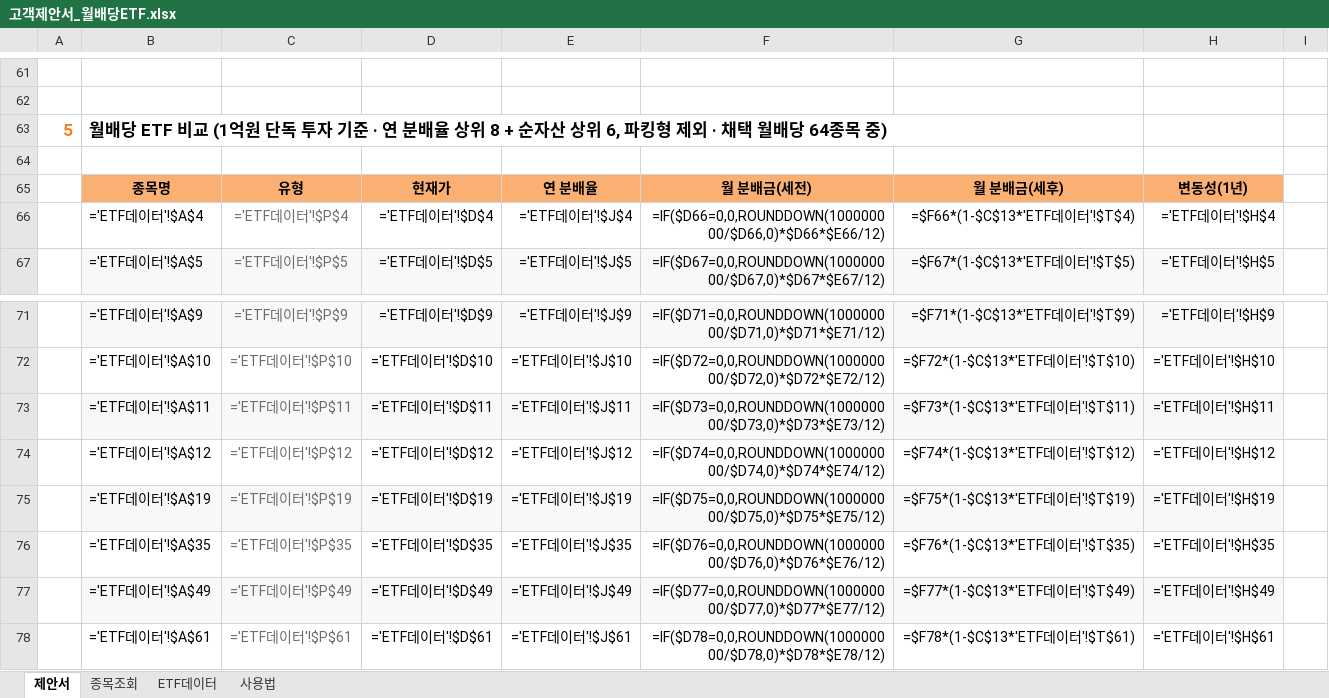
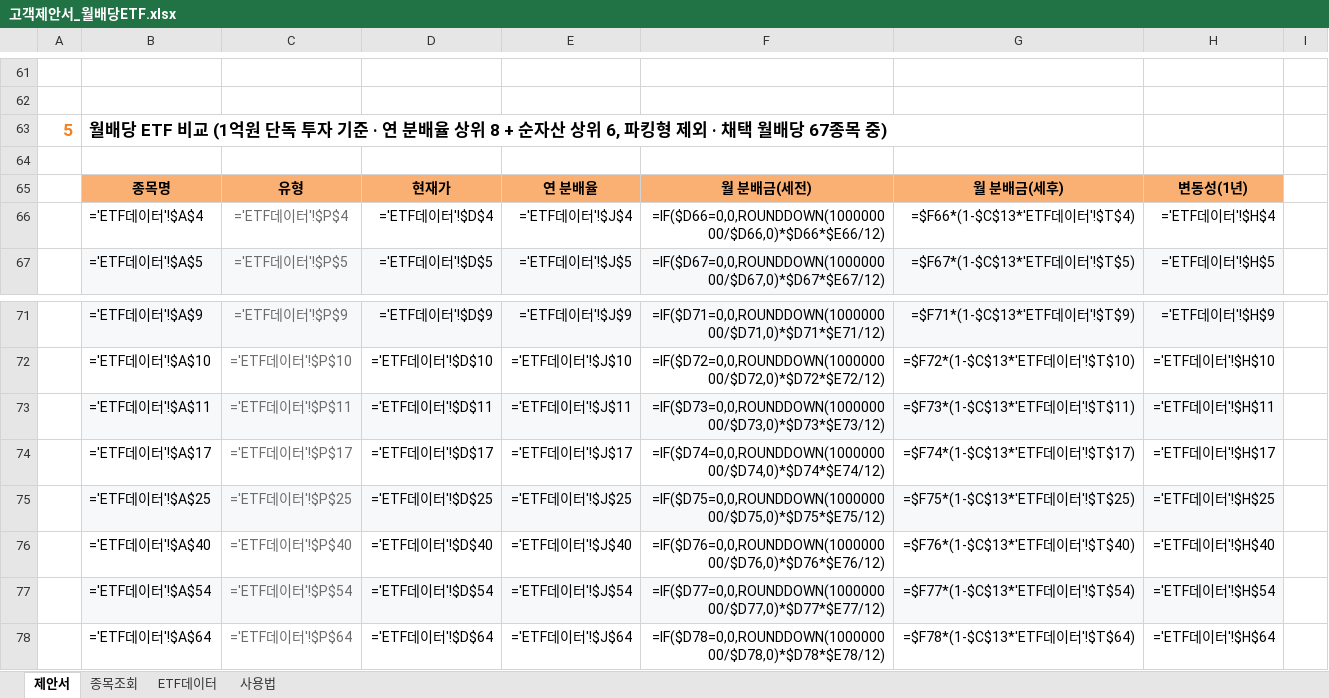
Before and after one commit to hanaroline/work_1, an Excel workbook: 고객제안서_월배당ETF.xlsx, sheet 제안서, drawn as a sheet; only a part is shown, gaps mark what is left out; values as stored, in another font and other column widths than the file's, no borders; formulas without a stored value are shown as written; the diff covers the shown part only; the diff names each change by its address in the sheet, - before the commit and + after, or states it on an @@ line.

```diff
--- a/고객제안서_월배당ETF.xlsx (sheet 제안서)
+++ b/고객제안서_월배당ETF.xlsx (sheet 제안서)
-B63: …월배당 64종목 중…
+B63: …월배당 67종목 중…
-B74: ='ETF데이터'!$A$12
+B74: ='ETF데이터'!$A$17
-C74: ='ETF데이터'!$P$12
+C74: ='ETF데이터'!$P$17
-D74: ='ETF데이터'!$D$12
+D74: ='ETF데이터'!$D$17
-E74: ='ETF데이터'!$J$12
+E74: ='ETF데이터'!$J$17
-G74: =$F74*(1-$C$13*'ETF데이터'!$T$12)
+G74: =$F74*(1-$C$13*'ETF데이터'!$T$17)
-H74: ='ETF데이터'!$H$12
+H74: ='ETF데이터'!$H$17
-B75: ='ETF데이터'!$A$19
+B75: ='ETF데이터'!$A$25
-C75: ='ETF데이터'!$P$19
+C75: ='ETF데이터'!$P$25
-D75: ='ETF데이터'!$D$19
+D75: ='ETF데이터'!$D$25
-E75: ='ETF데이터'!$J$19
+E75: ='ETF데이터'!$J$25
-G75: =$F75*(1-$C$13*'ETF데이터'!$T$19)
+G75: =$F75*(1-$C$13*'ETF데이터'!$T$25)
-H75: ='ETF데이터'!$H$19
+H75: ='ETF데이터'!$H$25
-B76: ='ETF데이터'!$A$35
+B76: ='ETF데이터'!$A$40
-C76: ='ETF데이터'!$P$35
+C76: ='ETF데이터'!$P$40
-D76: ='ETF데이터'!$D$35
+D76: ='ETF데이터'!$D$40
-E76: ='ETF데이터'!$J$35
+E76: ='ETF데이터'!$J$40
-G76: =$F76*(1-$C$13*'ETF데이터'!$T$35)
+G76: =$F76*(1-$C$13*'ETF데이터'!$T$40)
-H76: ='ETF데이터'!$H$35
+H76: ='ETF데이터'!$H$40
-B77: ='ETF데이터'!$A$49
+B77: ='ETF데이터'!$A$54
-C77: ='ETF데이터'!$P$49
+C77: ='ETF데이터'!$P$54
-D77: ='ETF데이터'!$D$49
+D77: ='ETF데이터'!$D$54
-E77: ='ETF데이터'!$J$49
+E77: ='ETF데이터'!$J$54
-G77: =$F77*(1-$C$13*'ETF데이터'!$T$49)
+G77: =$F77*(1-$C$13*'ETF데이터'!$T$54)
-H77: ='ETF데이터'!$H$49
+H77: ='ETF데이터'!$H$54
-B78: ='ETF데이터'!$A$61
+B78: ='ETF데이터'!$A$64
-C78: ='ETF데이터'!$P$61
+C78: ='ETF데이터'!$P$64
-D78: ='ETF데이터'!$D$61
+D78: ='ETF데이터'!$D$64
-E78: ='ETF데이터'!$J$61
+E78: ='ETF데이터'!$J$64
-G78: =$F78*(1-$C$13*'ETF데이터'!$T$61)
+G78: =$F78*(1-$C$13*'ETF데이터'!$T$64)
-H78: ='ETF데이터'!$H$61
+H78: ='ETF데이터'!$H$64
```
Also changed, not shown: 38 edited cells elsewhere in this sheet, sheet ETF데이터, sheet 종목조회, sheet 사용법, hidden cells, 3 other files.
